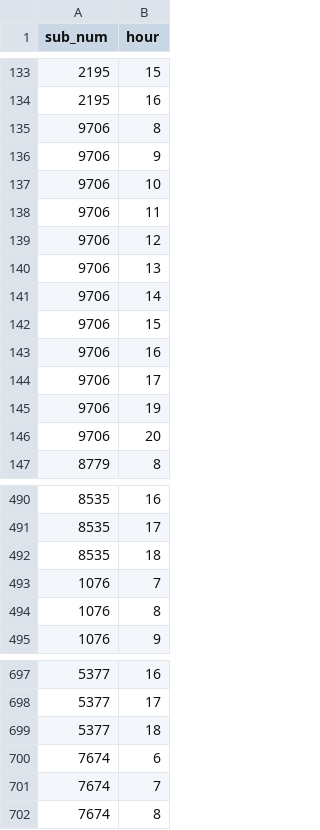
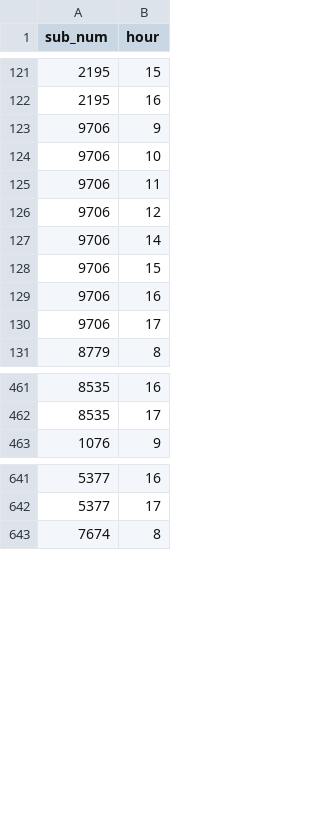
Before and after one commit to kennedycasey/daylong-object-ids, a CSV file: data/metadata/all-hours-with-codeable-photos-per-ptcp.csv, drawn as a sheet; only a part is shown, gaps mark what is left out; the diff covers the shown part only.

```diff
--- a/data/metadata/all-hours-with-codeable-photos-per-ptcp.csv
+++ b/data/metadata/all-hours-with-codeable-photos-per-ptcp.csv
@@ -134,3 +122,2 @@ sub_num,hour
 2195,16
-9706,8
 9706,9
@@ -139,3 +126,2 @@ sub_num,hour
 9706,12
-9706,13
 9706,14
@@ -144,4 +130,2 @@ sub_num,hour
 9706,17
-9706,19
-9706,20
 8779,8
@@ -491,5 +462,2 @@ sub_num,hour
 8535,17
-8535,18
-1076,7
-1076,8
 1076,9
@@ -698,5 +642,2 @@ sub_num,hour
 5377,17
-5377,18
-7674,6
-7674,7
 7674,8
```
Also changed, not shown: 19 added rows and 69 removed rows elsewhere in this file.
